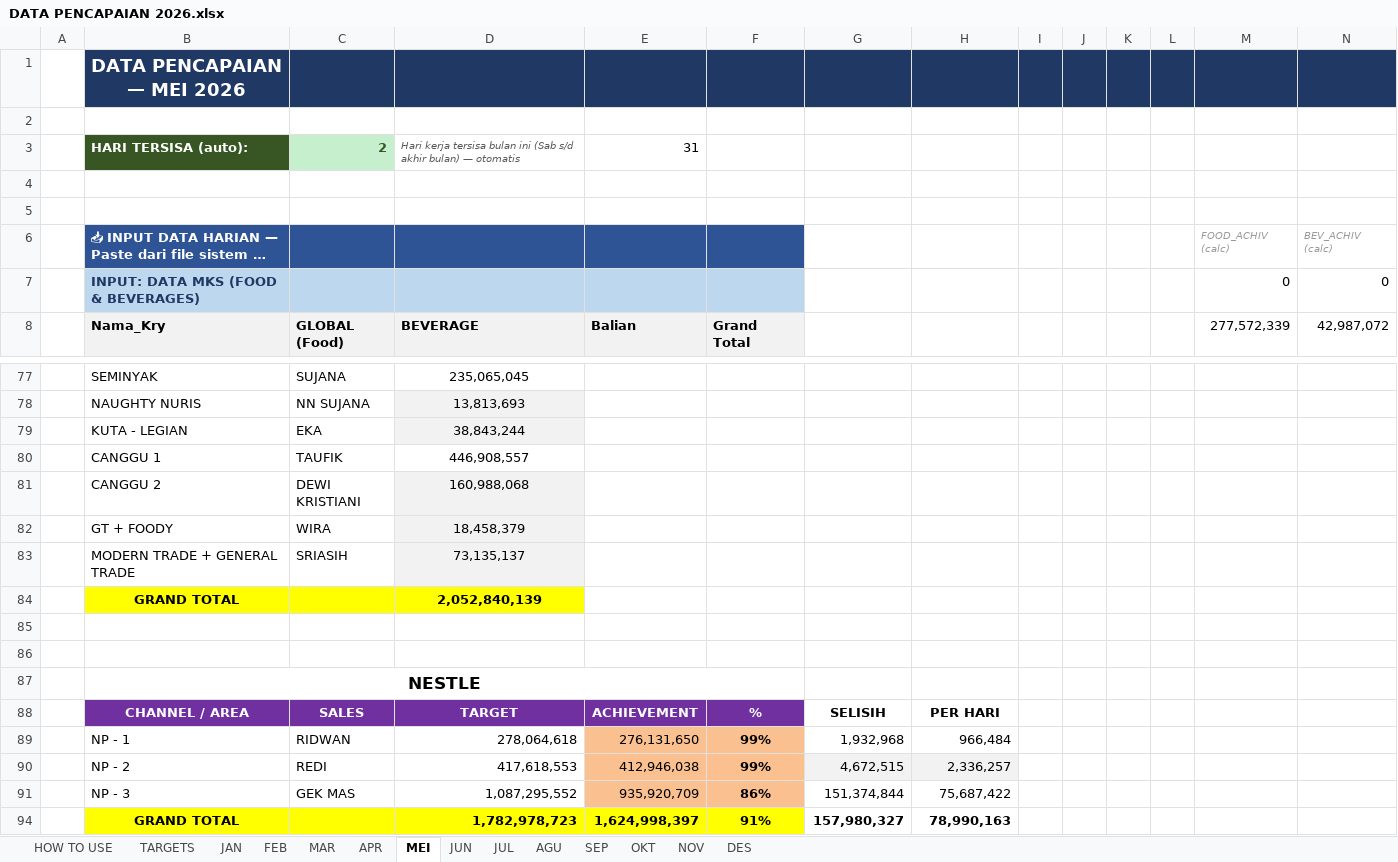
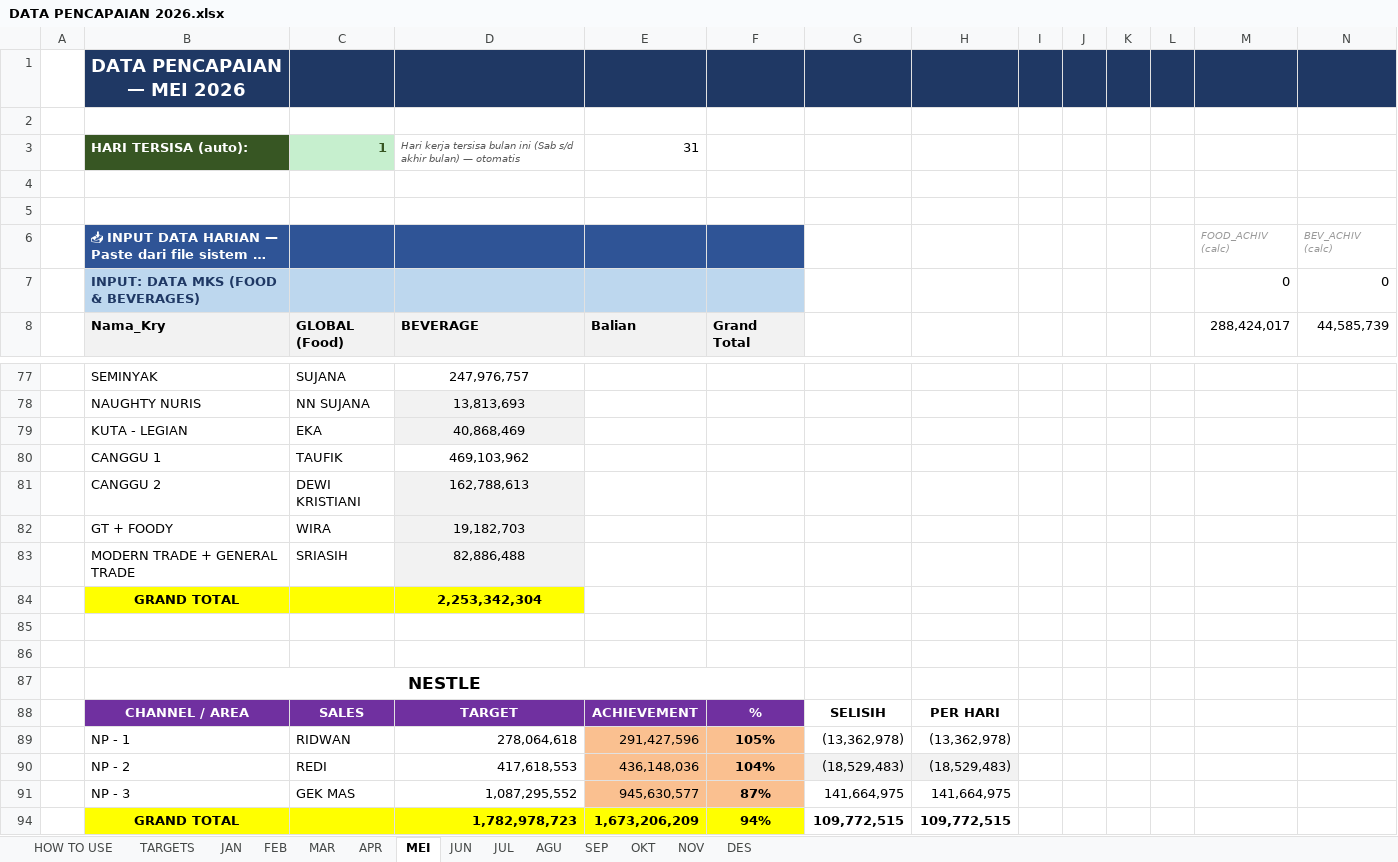
Before and after one commit to RandyT25/MKU-MKS-Area-Dashboard, an Excel workbook: uploads/DATA PENCAPAIAN 2026.xlsx, sheet MEI, drawn as a sheet; only a part is shown, gaps mark what is left out; long unchanged cells end in …; values as stored, in another font and other column widths than the file's, no borders; conditional formats not drawn; removed rows and columns are numbered as before the commit, all else as after; the diff covers the shown part only; the diff names each change by its address in the sheet, - before the commit and + after, or states it on an @@ line.

```diff
--- a/uploads/DATA PENCAPAIAN 2026.xlsx (sheet MEI)
+++ b/uploads/DATA PENCAPAIAN 2026.xlsx (sheet MEI)
-C3 (GLOBAL (Food)): 2
+C3 (GLOBAL (Food)): 1
-M8: 277,572,339
+M8: 288,424,017
-N8: 42,987,072
+N8: 44,585,739
-D77 (BEVERAGE): 235,065,045
+D77 (BEVERAGE): 247,976,757
-D79 (BEVERAGE): 38,843,244
+D79 (BEVERAGE): 40,868,469
-D80 (BEVERAGE): 446,908,557
+D80 (BEVERAGE): 469,103,962
-D81 (BEVERAGE): 160,988,068
+D81 (BEVERAGE): 162,788,613
-D82 (BEVERAGE): 18,458,379
+D82 (BEVERAGE): 19,182,703
-D83 (BEVERAGE): 73,135,137
+D83 (BEVERAGE): 82,886,488
-D84 (BEVERAGE): 2,052,840,139
+D84 (BEVERAGE): 2,253,342,304
-row 89:  | NP - 1 | RIDWAN | 278,064,618 | 276,131,650 | 99% | 1,932,968 | 966,484
-row 90:  | NP - 2 | REDI | 417,618,553 | 412,946,038 | 99% | 4,672,515 | 2,336,257
-row 91:  | NP - 3 | GEK MAS | 1,087,295,552 | 935,920,709 | 86% | 151,374,844 | 75,687,422
-row 94:  | GRAND TOTAL |  | 1,782,978,723 | 1,624,998,397 | 91% | 157,980,327 | 78,990,163
+row 89:  | NP - 1 | RIDWAN | 278,064,618 | 291,427,596 | 105% | (13,362,978) | (13,362,978)
+row 90:  | NP - 2 | REDI | 417,618,553 | 436,148,036 | 104% | (18,529,483) | (18,529,483)
+row 91:  | NP - 3 | GEK MAS | 1,087,295,552 | 945,630,577 | 87% | 141,664,975 | 141,664,975
+row 94:  | GRAND TOTAL |  | 1,782,978,723 | 1,673,206,209 | 94% | 109,772,515 | 109,772,515
```
Also changed, not shown: 32 added rows, 32 removed rows and 35 edited cells elsewhere in this sheet, 6 other files.
